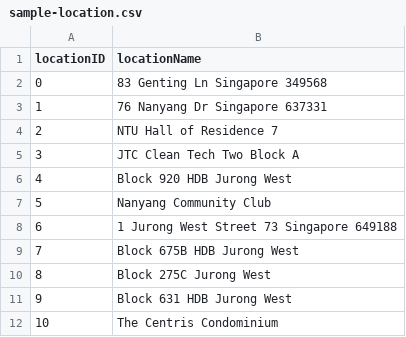
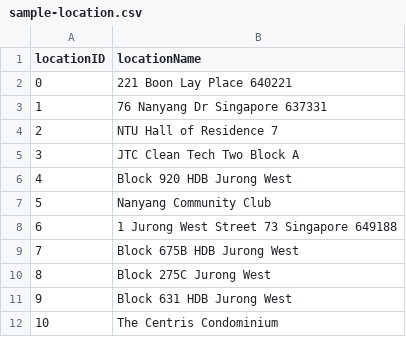
Before and after one commit to mcbebu/ALTER-TABLE, a CSV file: delivery-data/sample-location.csv, drawn as a sheet.

```diff
--- a/delivery-data/sample-location.csv
+++ b/delivery-data/sample-location.csv
@@ -1,3 +1,3 @@
 locationID,locationName
-0,83 Genting Ln Singapore 349568
+0,221 Boon Lay Place 640221
 1,76 Nanyang Dr Singapore 637331
```
Also changed, not shown: 5 other files.
